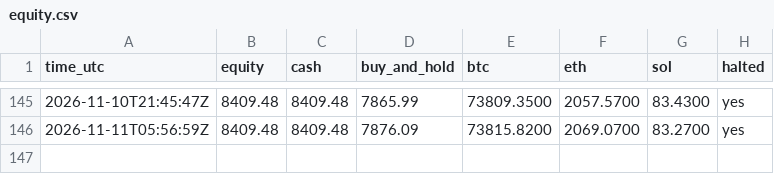
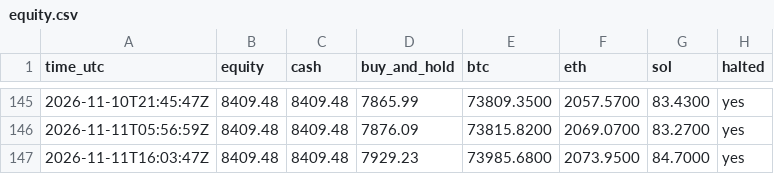
Before and after one commit to mstyli04/ema-paper-trader, a CSV file: bots/ema-4h/equity.csv, drawn as a sheet; only a part is shown, gaps mark what is left out.

```diff
--- a/bots/ema-4h/equity.csv
+++ b/bots/ema-4h/equity.csv
@@ -146 +146,2 @@ time_utc,equity,cash,buy_and_hold,btc,eth,sol,halted
 2026-11-11T05:56:59Z,8409.48,8409.48,7876.09,73815.8200,2069.0700,83.2700,yes
+2026-11-11T16:03:47Z,8409.48,8409.48,7929.23,73985.6800,2073.9500,84.7000,yes
```
Also changed, not shown: bots/ema-daily/equity.csv, 5 other files.
